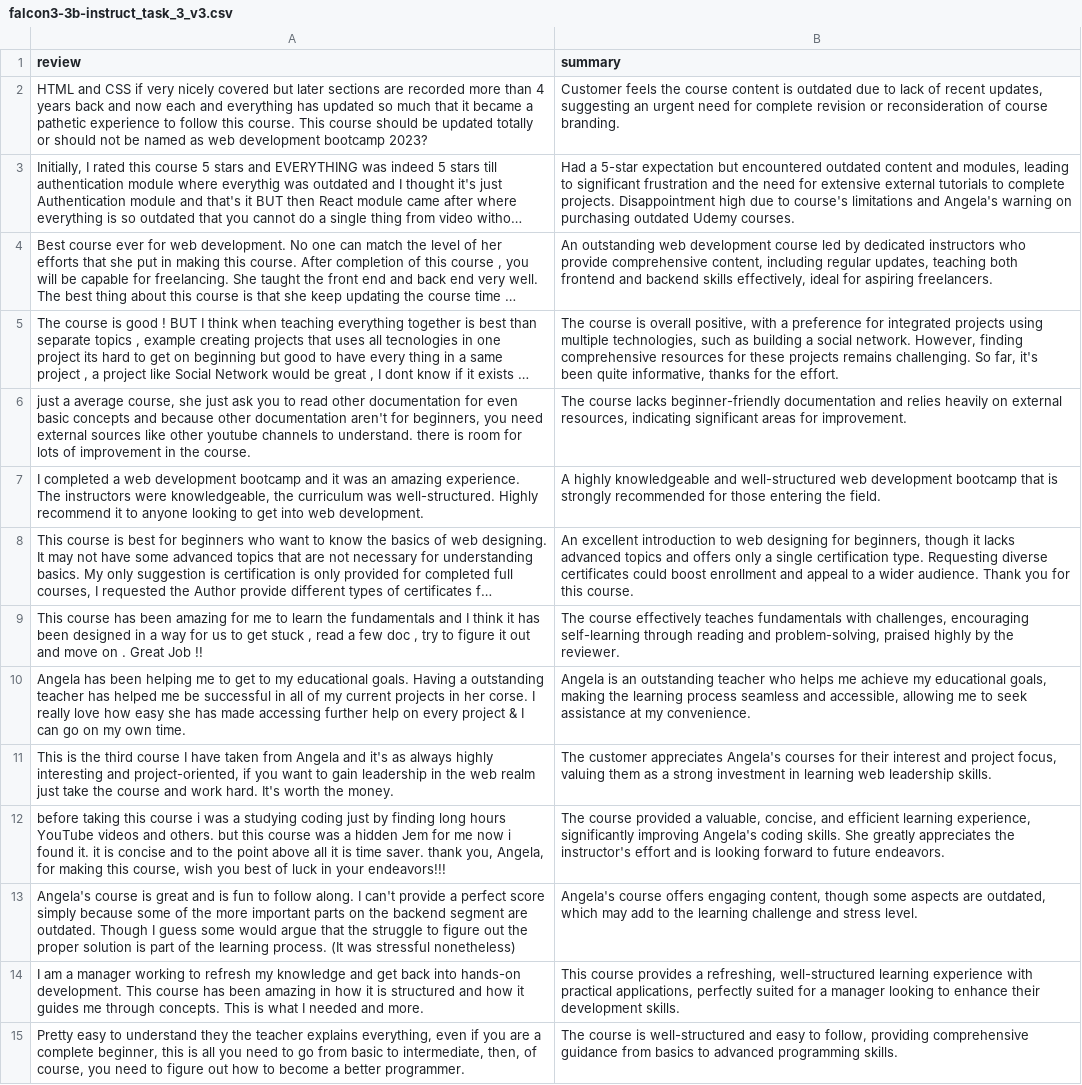
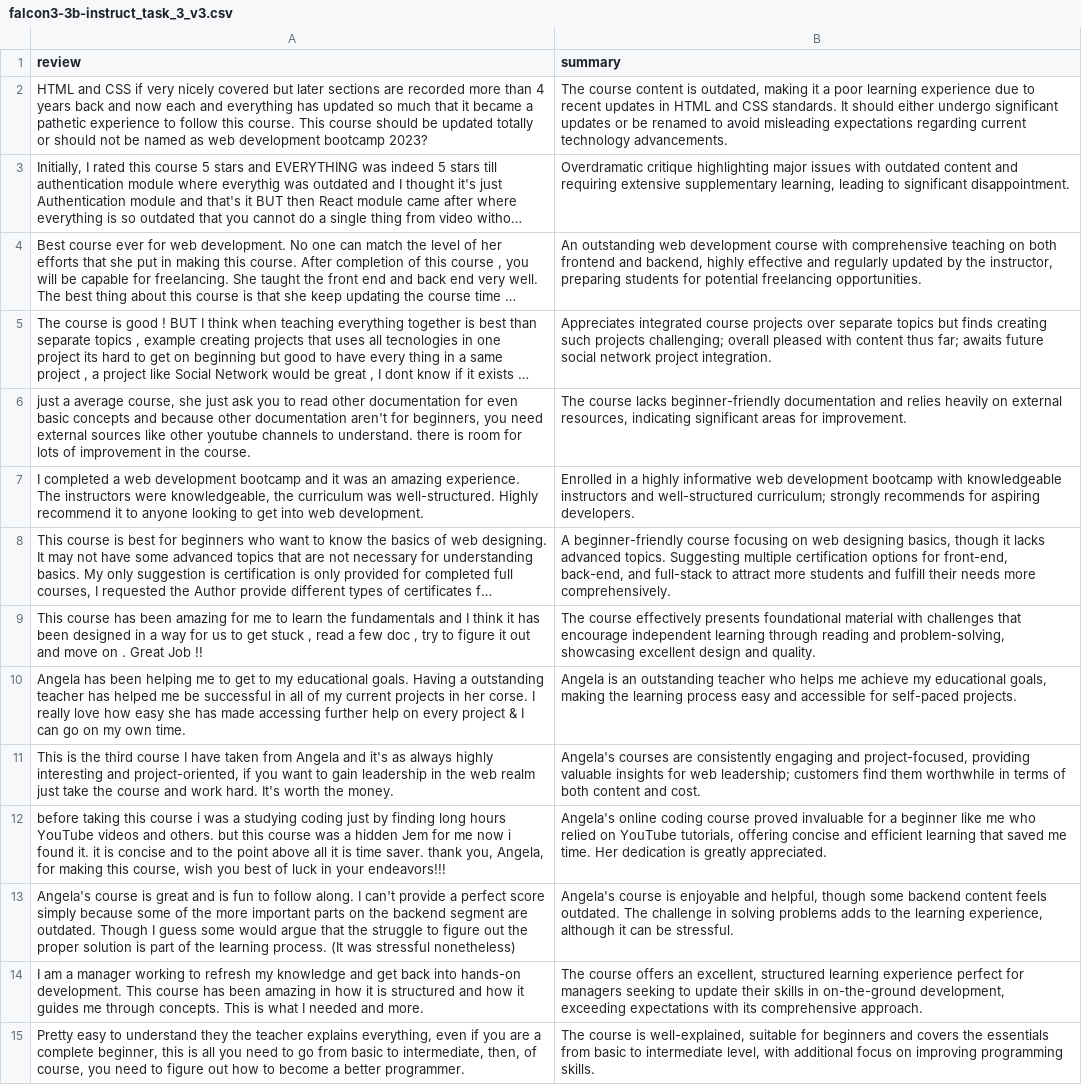
Before and after one commit to MiaHenstridge/udemy_course_review_prompt_engineering, a CSV file: output/falcon3-3b-instruct_task_3_v3.csv, drawn as a sheet; only a part is shown; long unchanged cells end in …; the diff covers the shown part only; the diff names each change by its address in the sheet, - before the commit and + after, or states it on an @@ line.

```diff
--- a/output/falcon3-3b-instruct_task_3_v3.csv
+++ b/output/falcon3-3b-instruct_task_3_v3.csv
-B2 (summary): Customer feels the course content is outdated due to lack of recent updates, suggesting an urgent need for complete revision or reconsideration of course branding.
+B2 (summary): The course content is outdated, making it a poor learning experience due to recent updates in HTML and CSS standards. It should either undergo significant updates or be renamed to avoid misleading expectations regarding current technology advancements.
-B3 (summary): Had a 5-star expectation but encountered outdated content and modules, leading to significant frustration and the need for extensive external tutorials to complete projects. Disappointment high due to course's limitations and Angela's warning on purchasing outdated Udemy courses.
+B3 (summary): Overdramatic critique highlighting major issues with outdated content and requiring extensive supplementary learning, leading to significant disappointment.
-B4 (summary): …development course led by dedicated instructors who provide comprehensive content, including regular updates, teaching both frontend and backend skills effectively, ideal for aspiring freelancers.
+B4 (summary): …development course with comprehensive teaching on both frontend and backend, highly effective and regularly updated by the instructor, preparing students for potential freelancing opportunities.
-B5 (summary): The course is overall positive, with a preference for integrated projects using multiple technologies, such as building a social network. However, finding comprehensive resources for these projects remains challenging. So far, it's been quite informative, thanks for the effort.
+B5 (summary): Appreciates integrated course projects over separate topics but finds creating such projects challenging; overall pleased with content thus far; awaits future social network project integration.
-B7 (summary): A highly knowledgeable and well-structured web development bootcamp that is strongly recommended for those entering the field.
+B7 (summary): Enrolled in a highly informative web development bootcamp with knowledgeable instructors and well-structured curriculum; strongly recommends for aspiring developers.
-B8 (summary): An excellent introduction to web designing for beginners, though it lacks advanced topics and offers only a single certification type. Requesting diverse certificates could boost enrollment and appeal to a wider audience. Thank you for this course.
+B8 (summary): A beginner-friendly course focusing on web designing basics, though it lacks advanced topics. Suggesting multiple certification options for front-end, back-end, and full-stack to attract more students and fulfill their needs more comprehensively.
-B9 (summary): …course effectively teaches fundamentals with challenges, encouraging self-learning through reading and problem-solving, praised highly by the reviewer.
+B9 (summary): …course effectively presents foundational material with challenges that encourage independent learning through reading and problem-solving, showcasing excellent design and quality.
-B10 (summary): …learning process seamless and accessible, allowing me to seek assistance at my convenience.
+B10 (summary): …learning process easy and accessible for self-paced projects.
-B11 (summary): The customer appreciates Angela's courses for their interest and project focus, valuing them as a strong investment in learning web leadership skills.
+B11 (summary): Angela's courses are consistently engaging and project-focused, providing valuable insights for web leadership; customers find them worthwhile in terms of both content and cost.
-B12 (summary): The course provided a valuable, concise, and efficient learning experience, significantly improving Angela's coding skills. She greatly appreciates the instructor's effort and is looking forward to future endeavors.
+B12 (summary): Angela's online coding course proved invaluable for a beginner like me who relied on YouTube tutorials, offering concise and efficient learning that saved me time. Her dedication is greatly appreciated.
-B13 (summary): Angela's course offers engaging content, though some aspects are outdated, which may add to the learning challenge and stress level.
+B13 (summary): Angela's course is enjoyable and helpful, though some backend content feels outdated. The challenge in solving problems adds to the learning experience, although it can be stressful.
-B14 (summary): This course provides a refreshing, well-structured learning experience with practical applications, perfectly suited for a manager looking to enhance their development skills.
+B14 (summary): The course offers an excellent, structured learning experience perfect for managers seeking to update their skills in on-the-ground development, exceeding expectations with its comprehensive approach.
-B15 (summary): …course is well-structured and easy to follow, providing comprehensive guidance from basics to advanced programming skills.
+B15 (summary): …course is well-explained, suitable for beginners and covers the essentials from basic to intermediate level, with additional focus on improving programming skills.
```
Also changed, not shown: 36 edited cells elsewhere in this file, output/falcon3-3b-instruct_task_2_v1.csv, output/falcon3-3b-instruct_task_2_v2.csv, 24 other files.
